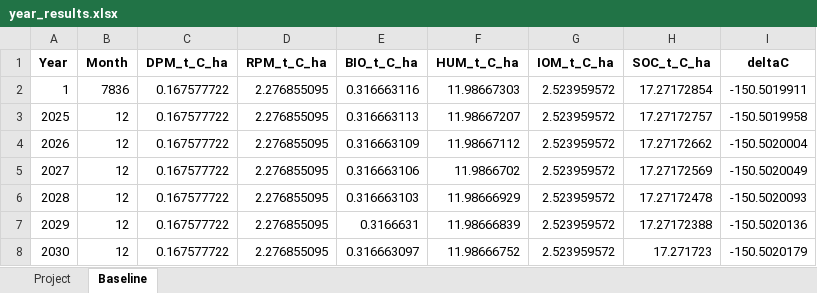
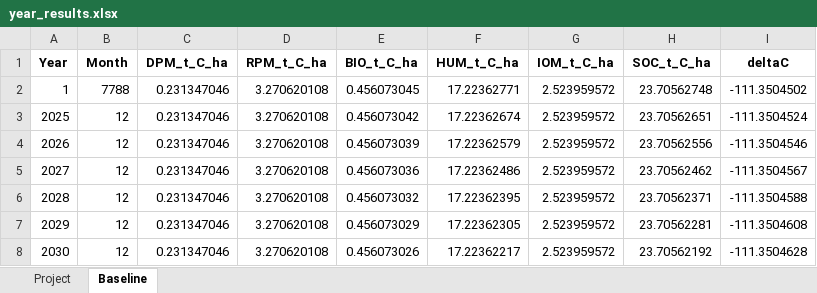
Before and after one commit to mihirobendre/RothC_VM42, an Excel workbook: year_results.xlsx, sheet Baseline, drawn as a sheet; only a part is shown; values as stored, in another font and other column widths than the file's, no borders; the diff covers the shown part only; the diff names each change by its address in the sheet, - before the commit and + after, or states it on an @@ line.

```diff
--- a/year_results.xlsx (sheet Baseline)
+++ b/year_results.xlsx (sheet Baseline)
-B2 (Month): 7836
+B2 (Month): 7788
-C2:C8 (DPM_t_C_ha): 0.167577722
+C2:C8 (DPM_t_C_ha): 0.231347046
-D2:D8 (RPM_t_C_ha): 2.276855095
+D2:D8 (RPM_t_C_ha): 3.270620108
-E2 (BIO_t_C_ha): 0.316663116
+E2 (BIO_t_C_ha): 0.456073045
-F2 (HUM_t_C_ha): 11.98667303
+F2 (HUM_t_C_ha): 17.22362771
-H2 (SOC_t_C_ha): 17.27172854
+H2 (SOC_t_C_ha): 23.70562748
-I2 (deltaC): -150.5019911
+I2 (deltaC): -111.3504502
-E3 (BIO_t_C_ha): 0.316663113
+E3 (BIO_t_C_ha): 0.456073042
-F3 (HUM_t_C_ha): 11.98667207
+F3 (HUM_t_C_ha): 17.22362674
-H3 (SOC_t_C_ha): 17.27172757
+H3 (SOC_t_C_ha): 23.70562651
-I3 (deltaC): -150.5019958
+I3 (deltaC): -111.3504524
-E4 (BIO_t_C_ha): 0.316663109
+E4 (BIO_t_C_ha): 0.456073039
-F4 (HUM_t_C_ha): 11.98667112
+F4 (HUM_t_C_ha): 17.22362579
-H4 (SOC_t_C_ha): 17.27172662
+H4 (SOC_t_C_ha): 23.70562556
-I4 (deltaC): -150.5020004
+I4 (deltaC): -111.3504546
-E5 (BIO_t_C_ha): 0.316663106
+E5 (BIO_t_C_ha): 0.456073036
-F5 (HUM_t_C_ha): 11.9866702
+F5 (HUM_t_C_ha): 17.22362486
-H5 (SOC_t_C_ha): 17.27172569
+H5 (SOC_t_C_ha): 23.70562462
-I5 (deltaC): -150.5020049
+I5 (deltaC): -111.3504567
-E6 (BIO_t_C_ha): 0.316663103
+E6 (BIO_t_C_ha): 0.456073032
-F6 (HUM_t_C_ha): 11.98666929
+F6 (HUM_t_C_ha): 17.22362395
-H6 (SOC_t_C_ha): 17.27172478
+H6 (SOC_t_C_ha): 23.70562371
-I6 (deltaC): -150.5020093
+I6 (deltaC): -111.3504588
-E7 (BIO_t_C_ha): 0.3166631
+E7 (BIO_t_C_ha): 0.456073029
-F7 (HUM_t_C_ha): 11.98666839
+F7 (HUM_t_C_ha): 17.22362305
-H7 (SOC_t_C_ha): 17.27172388
+H7 (SOC_t_C_ha): 23.70562281
-I7 (deltaC): -150.5020136
+I7 (deltaC): -111.3504608
-E8 (BIO_t_C_ha): 0.316663097
+E8 (BIO_t_C_ha): 0.456073026
-F8 (HUM_t_C_ha): 11.98666752
+F8 (HUM_t_C_ha): 17.22362217
-H8 (SOC_t_C_ha): 17.271723
+H8 (SOC_t_C_ha): 23.70562192
-I8 (deltaC): -150.5020179
+I8 (deltaC): -111.3504628
```
Also changed, not shown: 210 edited cells elsewhere in this sheet, sheet Project, month_results.xlsx, 2 other files.
